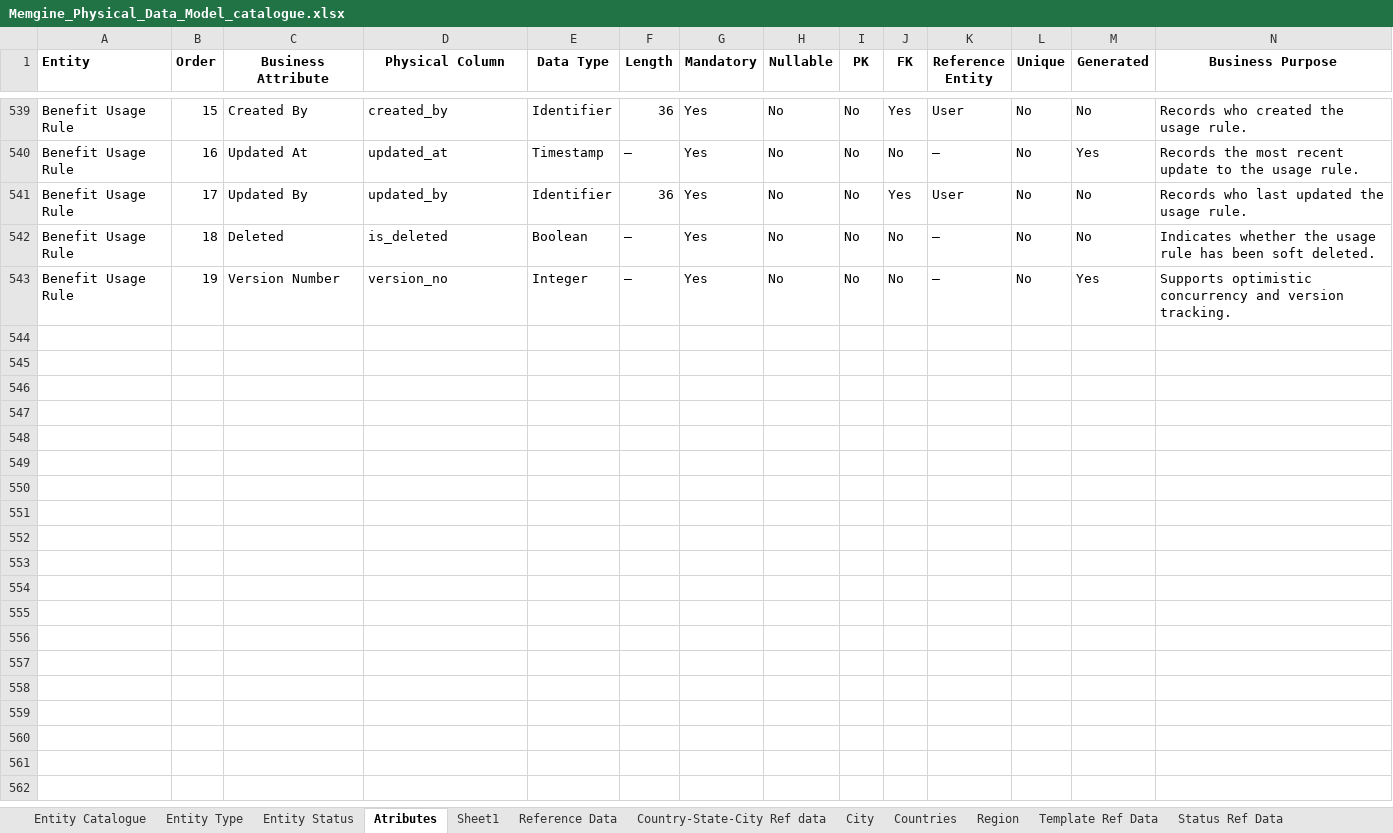
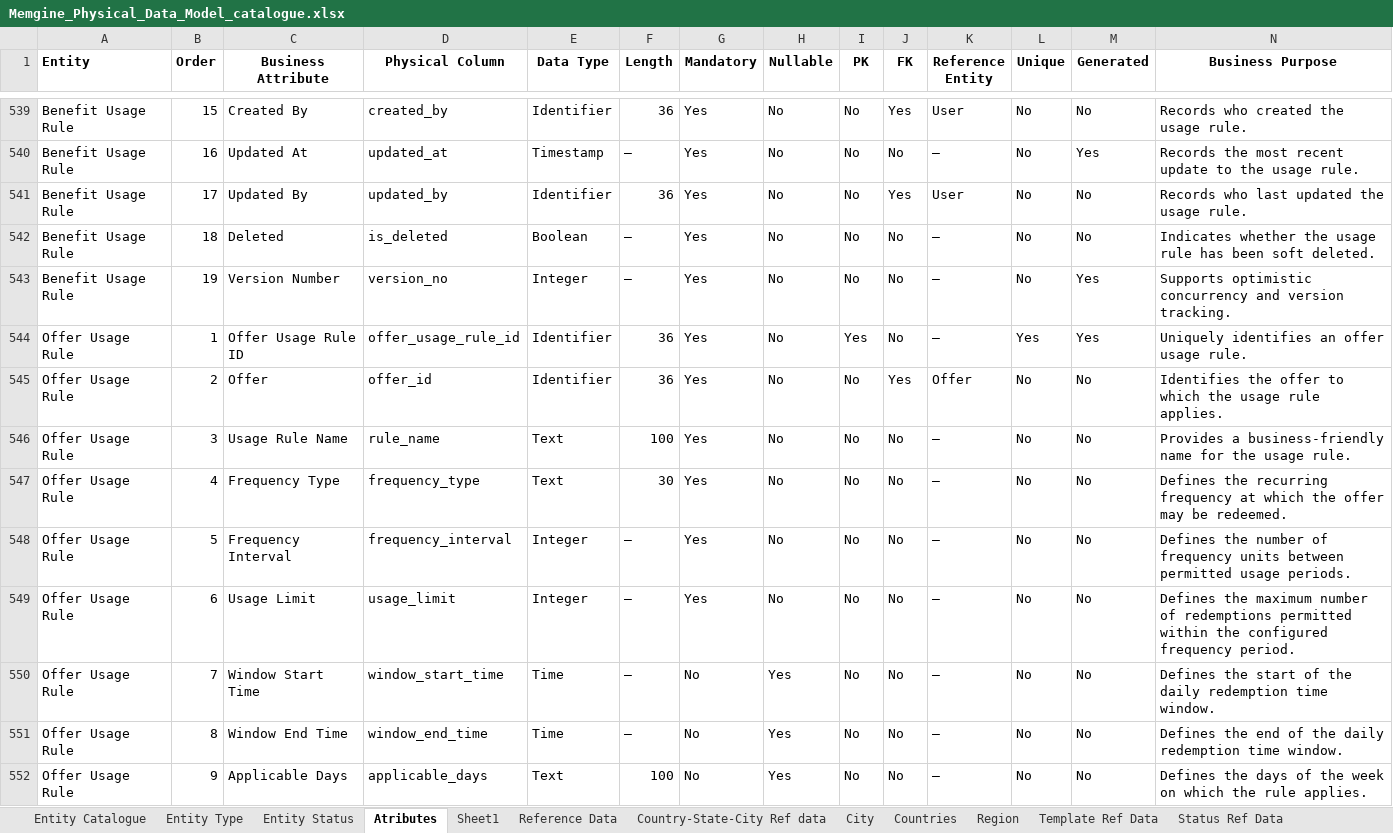
Before and after one commit to mynikatech/memgine, an Excel workbook: docs/domain/Memgine_Physical_Data_Model_catalogue.xlsx, sheet Atributes, drawn as a sheet; only a part is shown, gaps mark what is left out; values as stored, in another font and other column widths than the file's, no borders; rows hold the shown columns only; the diff covers the shown part only; the diff names each change by its address in the sheet, - before the commit and + after, or states it on an @@ line.

Commit message:
Offer rule engine changes

```diff
--- a/docs/domain/Memgine_Physical_Data_Model_catalogue.xlsx (sheet Atributes)
+++ b/docs/domain/Memgine_Physical_Data_Model_catalogue.xlsx (sheet Atributes)
+row 544: Offer Usage Rule | 1 | Offer Usage Rule ID | offer_usage_rule_id | Identifier | 36 | Yes | No | Yes | No | — | Yes | Yes | Uniquely identifies an offer usage rule.
+row 545: Offer Usage Rule | 2 | Offer | offer_id | Identifier | 36 | Yes | No | No | Yes | Offer | No | No | Identifies the offer to which the usage rule applies.
+row 546: Offer Usage Rule | 3 | Usage Rule Name | rule_name | Text | 100 | Yes | No | No | No | — | No | No | Provides a business-friendly name for the usage rule.
+row 547: Offer Usage Rule | 4 | Frequency Type | frequency_type | Text | 30 | Yes | No | No | No | — | No | No | Defines the recurring frequency at which the offer may be redeemed.
+row 548: Offer Usage Rule | 5 | Frequency Interval | frequency_interval | Integer | — | Yes | No | No | No | — | No | No | Defines the number of frequency units between permitted usage periods.
+row 549: Offer Usage Rule | 6 | Usage Limit | usage_limit | Integer | — | Yes | No | No | No | — | No | No | Defines the maximum number of redemptions permitted within the configured frequency period.
+row 550: Offer Usage Rule | 7 | Window Start Time | window_start_time | Time | — | No | Yes | No | No | — | No | No | Defines the start of the daily redemption time window.
+row 551: Offer Usage Rule | 8 | Window End Time | window_end_time | Time | — | No | Yes | No | No | — | No | No | Defines the end of the daily redemption time window.
+row 552: Offer Usage Rule | 9 | Applicable Days | applicable_days | Text | 100 | No | Yes | No | No | — | No | No | Defines the days of the week on which the rule applies.
```
Also changed, not shown: 10 added rows elsewhere in this sheet, sheet Relationships, sheet Entity Catalogue, 14 other files.
